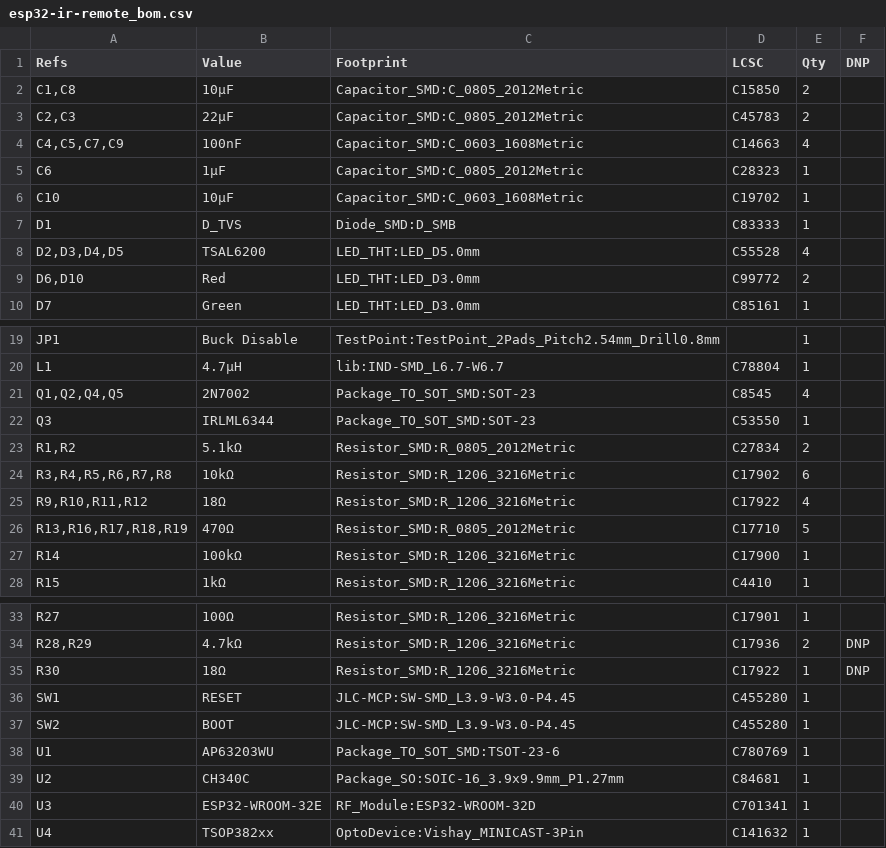
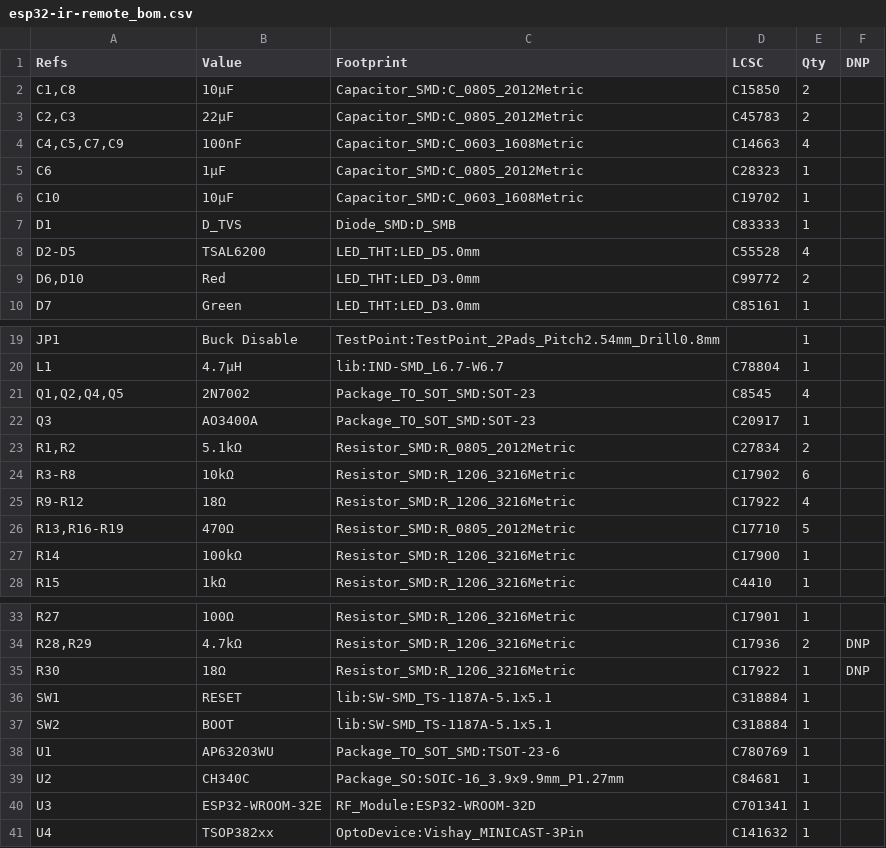
Before and after one commit to njdancer/claude-ir, a CSV file: hardware/esp32-ir-remote_bom.csv, drawn as a sheet; only a part is shown, gaps mark what is left out.

```diff
--- a/hardware/esp32-ir-remote_bom.csv
+++ b/hardware/esp32-ir-remote_bom.csv
@@ -7,3 +7,3 @@
 "D1","D_TVS","Diode_SMD:D_SMB","C83333","1",""
-"D2,D3,D4,D5","TSAL6200","LED_THT:LED_D5.0mm","C55528","4",""
+"D2-D5","TSAL6200","LED_THT:LED_D5.0mm","C55528","4",""
 "D6,D10","Red","LED_THT:LED_D3.0mm","C99772","2",""
@@ -21,7 +21,7 @@
 "Q1,Q2,Q4,Q5","2N7002","Package_TO_SOT_SMD:SOT-23","C8545","4",""
-"Q3","IRLML6344","Package_TO_SOT_SMD:SOT-23","C53550","1",""
+"Q3","AO3400A","Package_TO_SOT_SMD:SOT-23","C20917","1",""
 "R1,R2","5.1kΩ","Resistor_SMD:R_0805_2012Metric","C27834","2",""
-"R3,R4,R5,R6,R7,R8","10kΩ","Resistor_SMD:R_1206_3216Metric","C17902","6",""
-"R9,R10,R11,R12","18Ω","Resistor_SMD:R_1206_3216Metric","C17922","4",""
-"R13,R16,R17,R18,R19","470Ω","Resistor_SMD:R_0805_2012Metric","C17710","5",""
+"R3-R8","10kΩ","Resistor_SMD:R_1206_3216Metric","C17902","6",""
+"R9-R12","18Ω","Resistor_SMD:R_1206_3216Metric","C17922","4",""
+"R13,R16-R19","470Ω","Resistor_SMD:R_0805_2012Metric","C17710","5",""
 "R14","100kΩ","Resistor_SMD:R_1206_3216Metric","C17900","1",""
@@ -35,4 +35,4 @@
 "R30","18Ω","Resistor_SMD:R_1206_3216Metric","C17922","1","DNP"
-"SW1","RESET","JLC-MCP:SW-SMD_L3.9-W3.0-P4.45","C455280","1",""
-"SW2","BOOT","JLC-MCP:SW-SMD_L3.9-W3.0-P4.45","C455280","1",""
+"SW1","RESET","lib:SW-SMD_TS-1187A-5.1x5.1","C318884","1",""
+"SW2","BOOT","lib:SW-SMD_TS-1187A-5.1x5.1","C318884","1",""
 "U1","AP63203WU","Package_TO_SOT_SMD:TSOT-23-6","C780769","1",""
```
Also changed, not shown: 8 other files.
